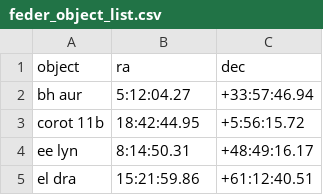
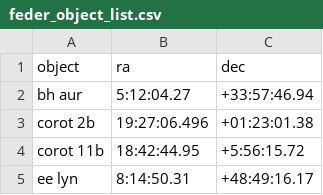
Before and after one commit to mwcraig/feder-object-list-OLD, a CSV file: feder_object_list.csv, drawn as a sheet; only a part is shown; the shorter side is filled out with more unchanged rows.

Commit message:
Add corot 2b

```diff
--- a/feder_object_list.csv
+++ b/feder_object_list.csv
@@ -2,2 +2,3 @@ object,ra,dec
 bh aur,5:12:04.27,+33:57:46.94
+corot 2b,	19:27:06.496,+01:23:01.38
 corot 11b,18:42:44.95,+5:56:15.72
```
